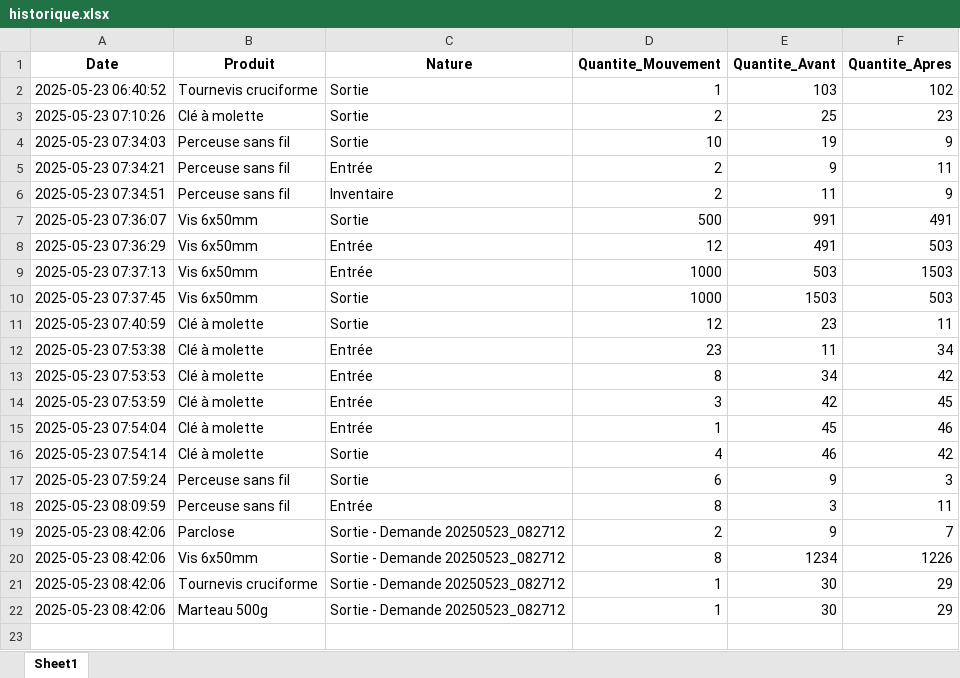
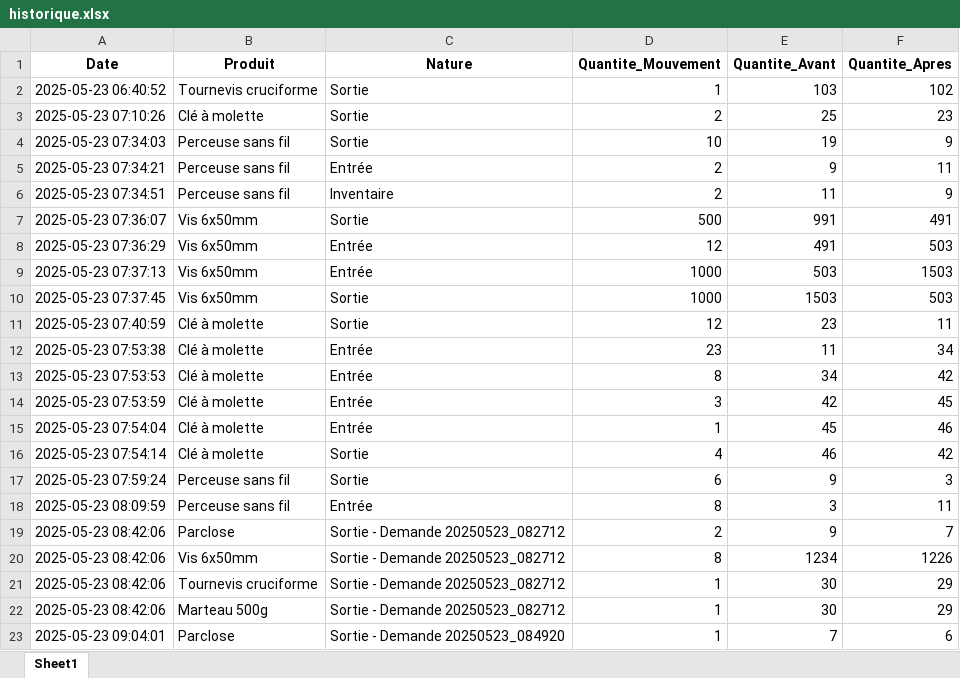
Before and after one commit to ElieLECAS/GMAO, an Excel workbook: data/historique.xlsx, sheet Sheet1, drawn as a sheet; values as stored, in another font and other column widths than the file's, no borders; the diff names each change by its address in the sheet, - before the commit and + after, or states it on an @@ line.

```diff
--- a/data/historique.xlsx (sheet Sheet1)
+++ b/data/historique.xlsx (sheet Sheet1)
+row 23: 2025-05-23 09:04:01 | Parclose | Sortie - Demande 20250523_084920 | 1 | 7 | 6
```
Also changed, not shown: data/demandes.xlsx, data/inventaire.xlsx, 1 other file.
